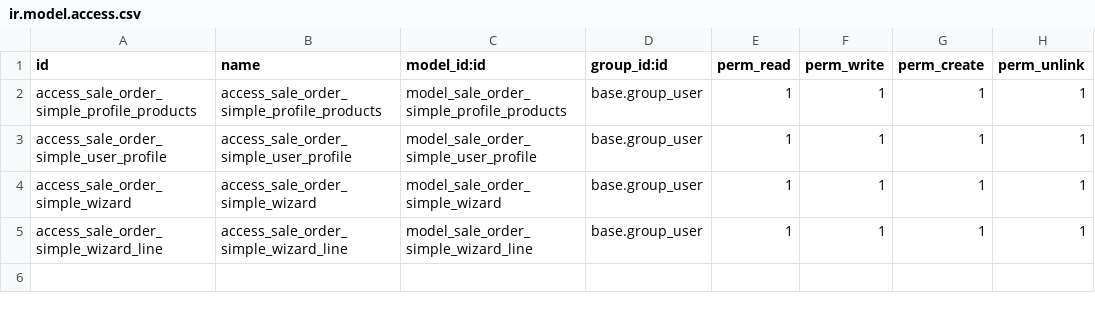
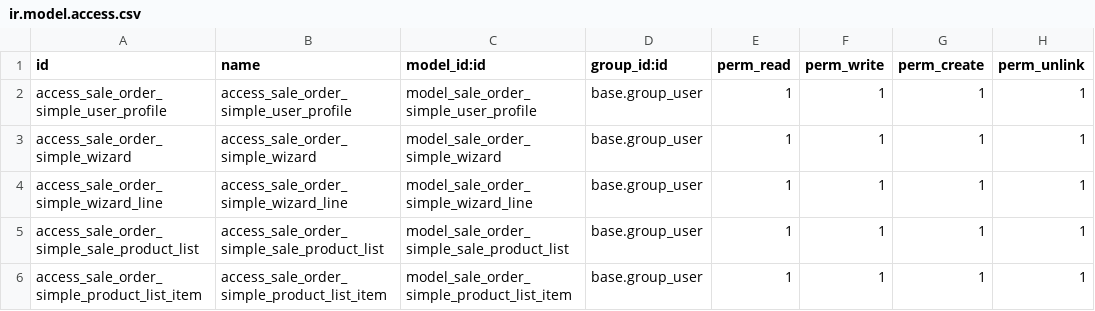
Before and after one commit to mcojocaru/fornetti, a CSV file: sale_order_simple/security/ir.model.access.csv, drawn as a sheet; removed rows and columns are numbered as before the commit, all else as after; the diff names each change by its address in the sheet, - before the commit and + after, or states it on an @@ line.

```diff
--- a/sale_order_simple/security/ir.model.access.csv
+++ b/sale_order_simple/security/ir.model.access.csv
-row 2: access_sale_order_simple_profile_products | access_sale_order_simple_profile_products | model_sale_order_simple_profile_products | base.group_user | 1 | 1 | 1 | 1
+row 5: access_sale_order_simple_sale_product_list | access_sale_order_simple_sale_product_list | model_sale_order_simple_sale_product_list | base.group_user | 1 | 1 | 1 | 1
+row 6: access_sale_order_simple_product_list_item | access_sale_order_simple_product_list_item | model_sale_order_simple_product_list_item | base.group_user | 1 | 1 | 1 | 1
```
Also changed, not shown: 13 other files.
